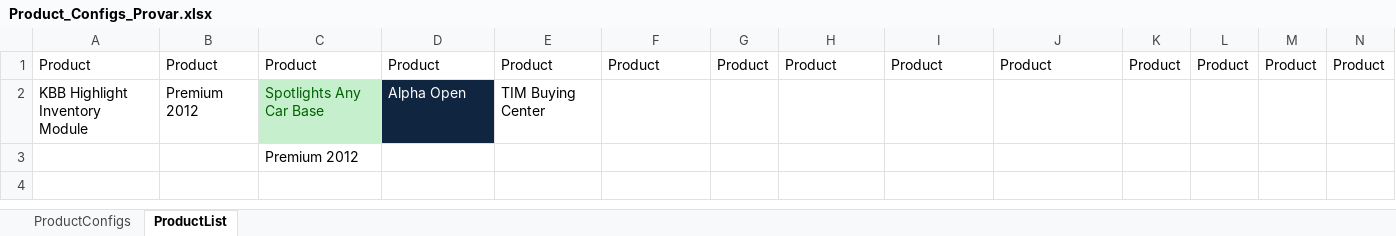
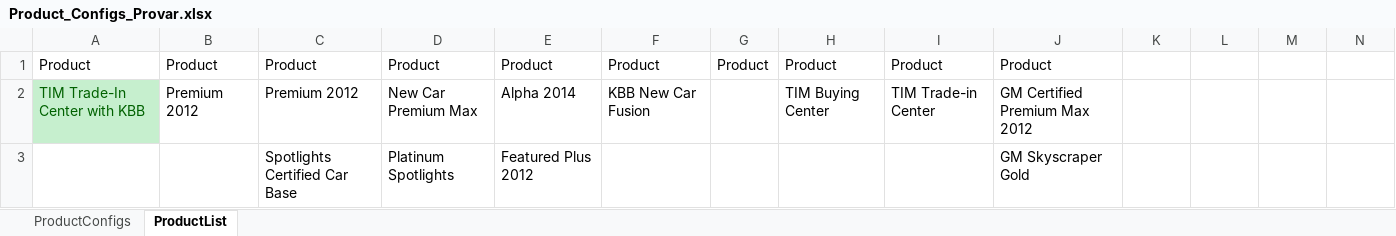
Before and after one commit to ProvarAutomation/QuotingWorkspace, an Excel workbook: Quoting/templates/Product_Configs_Provar.xlsx, sheet ProductList, drawn as a sheet; values as stored, in another font and other column widths than the file's, no borders; removed rows and columns are numbered as before the commit, all else as after; the diff names each change by its address in the sheet, - before the commit and + after, or states it on an @@ line.

```diff
--- a/Quoting/templates/Product_Configs_Provar.xlsx (sheet ProductList)
+++ b/Quoting/templates/Product_Configs_Provar.xlsx (sheet ProductList)
-K1: Product
+K1: (empty)
-L1: Product
+L1: (empty)
-M1: Product
+M1: (empty)
-N1: Product
+N1: (empty)
-row 2: KBB Highlight Inventory Module | Premium 2012 | Spotlights Any Car Base | Alpha Open | TIM Buying Center
-A2: (empty)
+A2: TIM Trade-In Center with KBB
-A2 fill: none
+A2 fill: #C6EFCE
-B2: (empty)
+B2: Premium 2012
-D2: (empty)
+D2: New Car Premium Max
-E2: (empty)
+E2: Alpha 2014
-F2: (empty)
+F2: KBB New Car Fusion
-H2: (empty)
+H2: TIM Buying Center
-I2: (empty)
+I2: TIM Trade-in Center
-J2: (empty)
+J2: GM Certified Premium Max 2012
+row 3:  |  | Spotlights Certified Car Base | Platinum Spotlights | Featured Plus 2012 |  |  |  |  | GM Skyscraper Gold
```
Also changed, not shown: sheet ProductConfigs, 20 other files.
